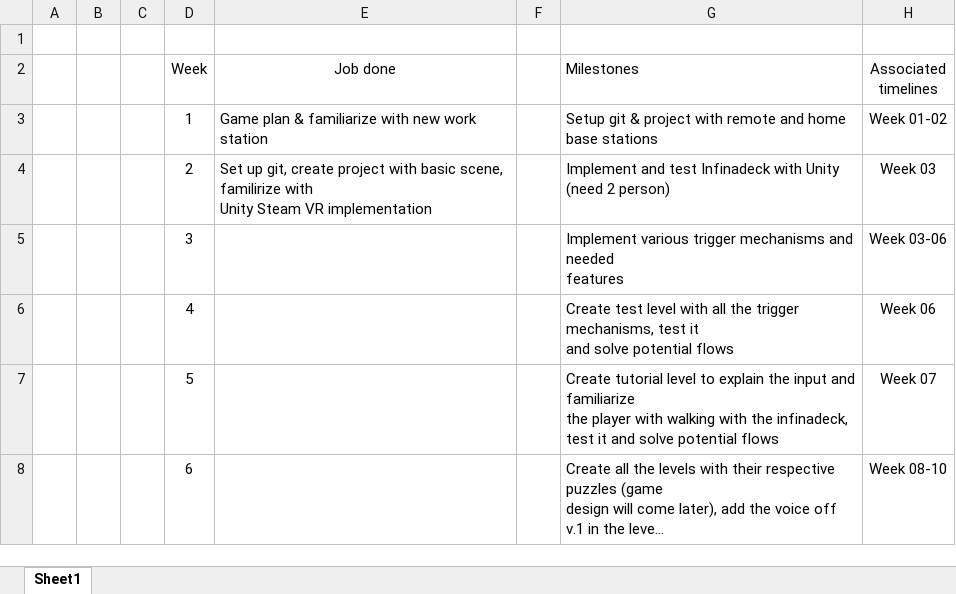
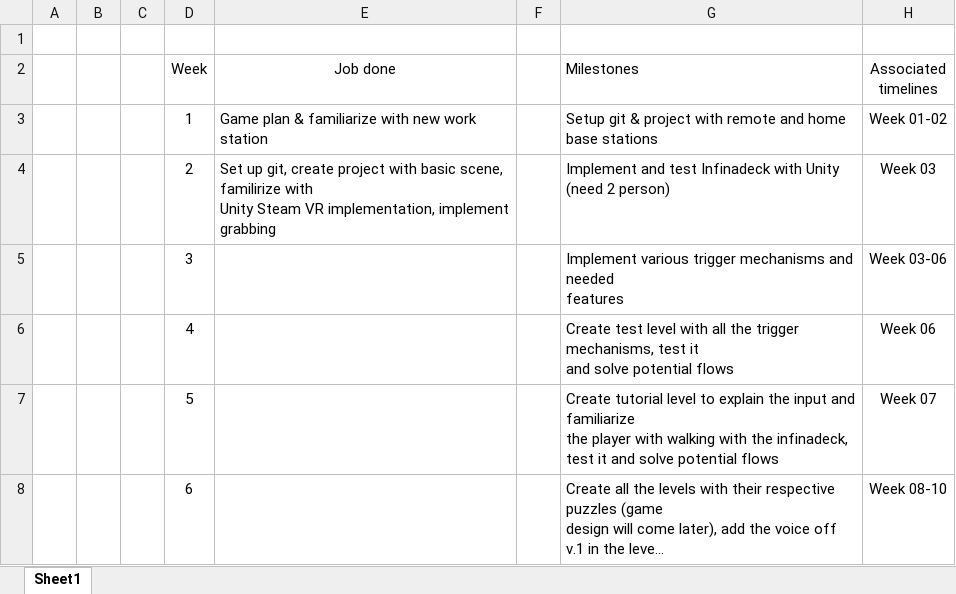
Before and after one commit to Nchappui/VR_GAME, an Excel workbook: Milestones and work done.xlsx, sheet Sheet1, drawn as a sheet; only a part is shown; long unchanged cells end in …; values as stored, in another font and other column widths than the file's, no borders; the diff names each change by its address in the sheet, - before the commit and + after, or states it on an @@ line.

Commit message:
week 02 work done

```diff
--- a/Milestones and work done.xlsx (sheet Sheet1)
+++ b/Milestones and work done.xlsx (sheet Sheet1)
-E4 (Job done): …Steam VR implementation
+E4 (Job done): …Steam VR implementation, implement grabbing
```
